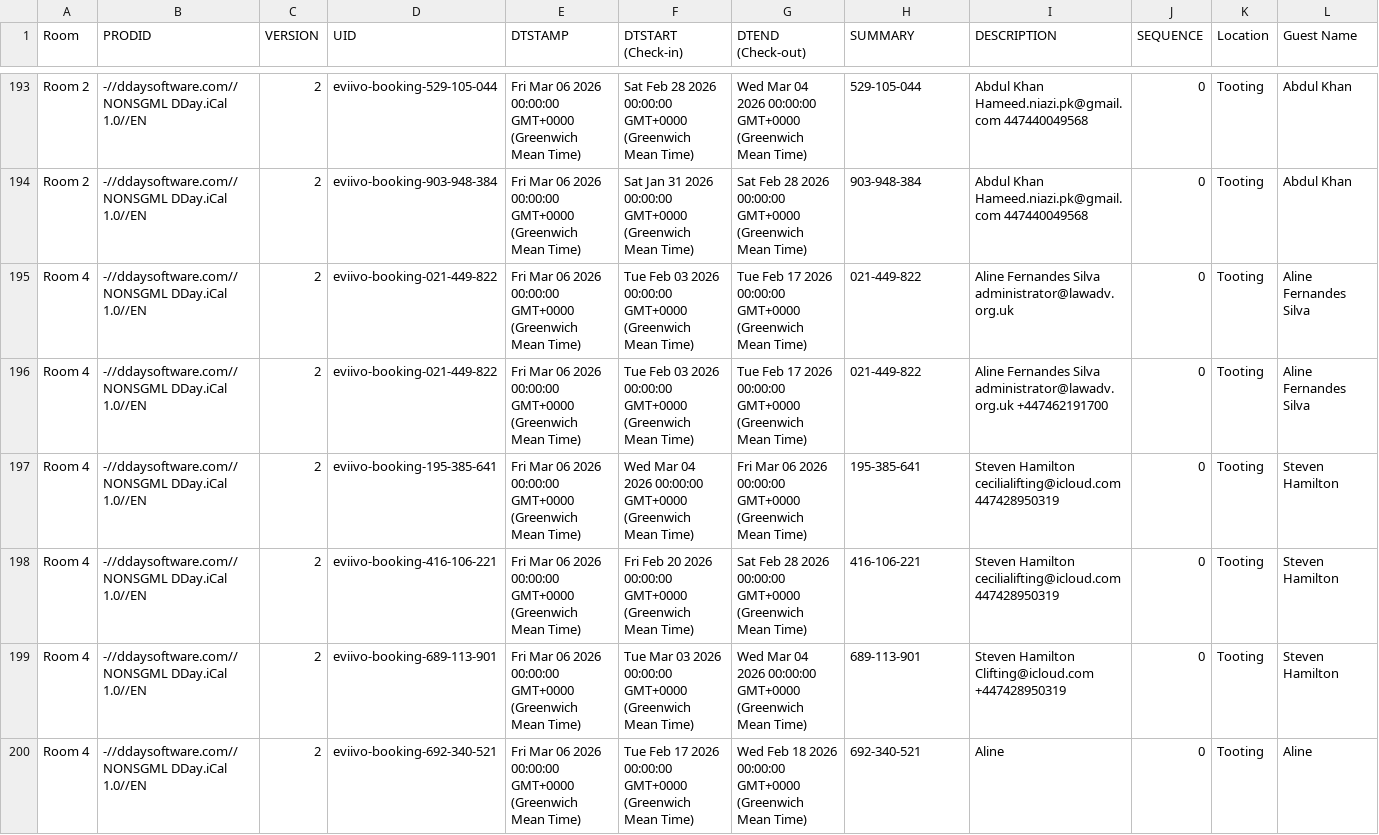
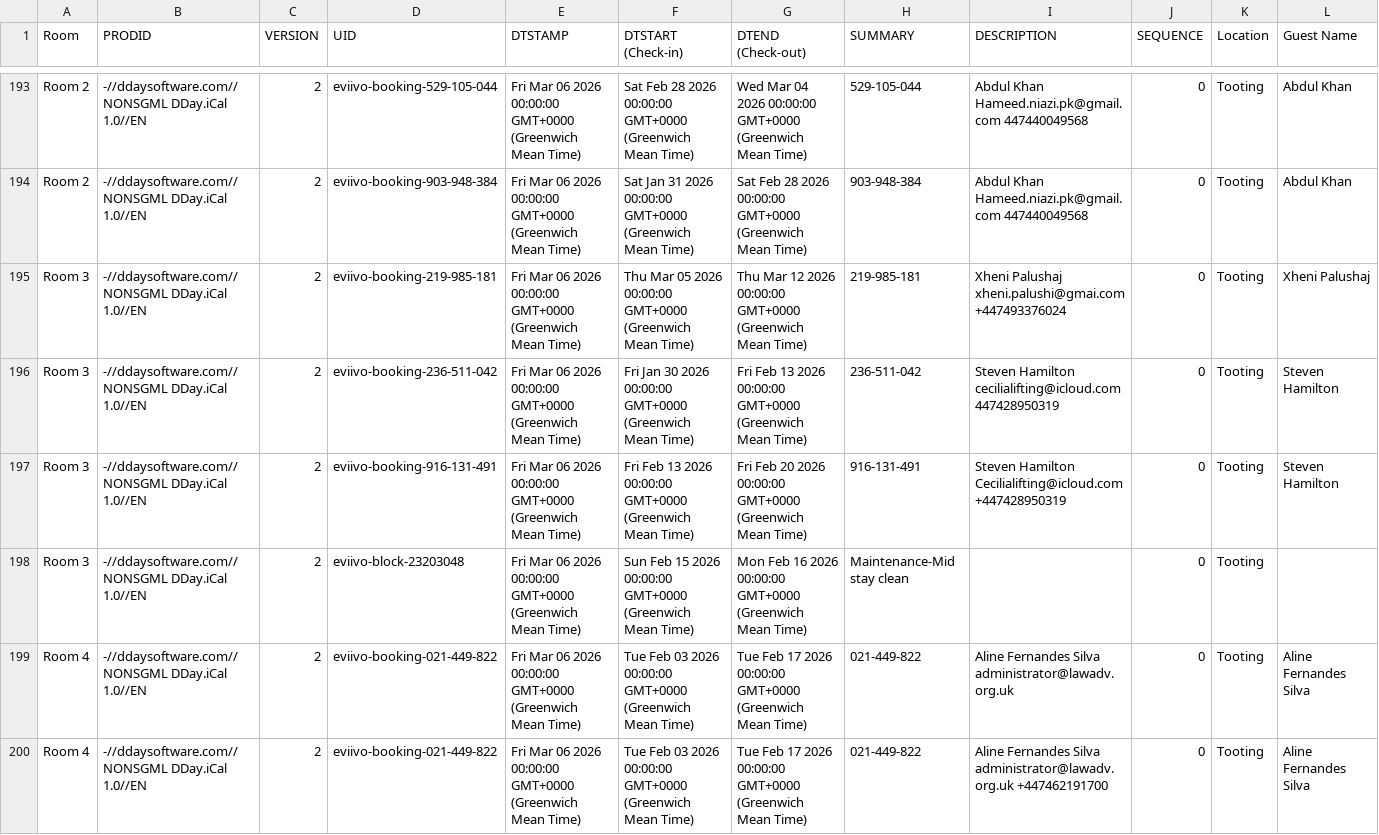
Before and after one commit to McConnell-Properties/ttlock-auto-codes, a CSV file: automation-data/bookings.csv, drawn as a sheet; only a part is shown, gaps mark what is left out; the shorter side is filled out with more unchanged rows; rows hold the shown columns only; the diff names each change by its address in the sheet, - before the commit and + after, or states it on an @@ line.

Commit message:
Update bookings.csv from GAS

```diff
--- a/automation-data/bookings.csv
+++ b/automation-data/bookings.csv
+row 195: Room 3 | -//ddaysoftware.com//NONSGML DDay.iCal 1.0//EN | 2 | eviivo-booking-219-985-181 | Fri Mar 06 2026 00:00:00 GMT+0000 (Greenwich Mean Time) | Thu Mar 05 2026 00:00:00 GMT+0000 (Greenwich Mean Time) | Thu Mar 12 2026 00:00:00 GMT+0000 (Greenwich Mean Time) | 219-985-181 | Xheni Palushaj xheni.palushi@gmai.com +447493376024 | 0 | Tooting | Xheni Palushaj
+row 196: Room 3 | -//ddaysoftware.com//NONSGML DDay.iCal 1.0//EN | 2 | eviivo-booking-236-511-042 | Fri Mar 06 2026 00:00:00 GMT+0000 (Greenwich Mean Time) | Fri Jan 30 2026 00:00:00 GMT+0000 (Greenwich Mean Time) | Fri Feb 13 2026 00:00:00 GMT+0000 (Greenwich Mean Time) | 236-511-042 | Steven Hamilton cecilialifting@icloud.com 447428950319 | 0 | Tooting | Steven Hamilton
+row 197: Room 3 | -//ddaysoftware.com//NONSGML DDay.iCal 1.0//EN | 2 | eviivo-booking-916-131-491 | Fri Mar 06 2026 00:00:00 GMT+0000 (Greenwich Mean Time) | Fri Feb 13 2026 00:00:00 GMT+0000 (Greenwich Mean Time) | Fri Feb 20 2026 00:00:00 GMT+0000 (Greenwich Mean Time) | 916-131-491 | Steven Hamilton Cecilialifting@icloud.com +447428950319 | 0 | Tooting | Steven Hamilton
+row 198: Room 3 | -//ddaysoftware.com//NONSGML DDay.iCal 1.0//EN | 2 | eviivo-block-23203048 | Fri Mar 06 2026 00:00:00 GMT+0000 (Greenwich Mean Time) | Sun Feb 15 2026 00:00:00 GMT+0000 (Greenwich Mean Time) | Mon Feb 16 2026 00:00:00 GMT+0000 (Greenwich Mean Time) | Maintenance-Mid stay clean |  | 0 | Tooting
```
